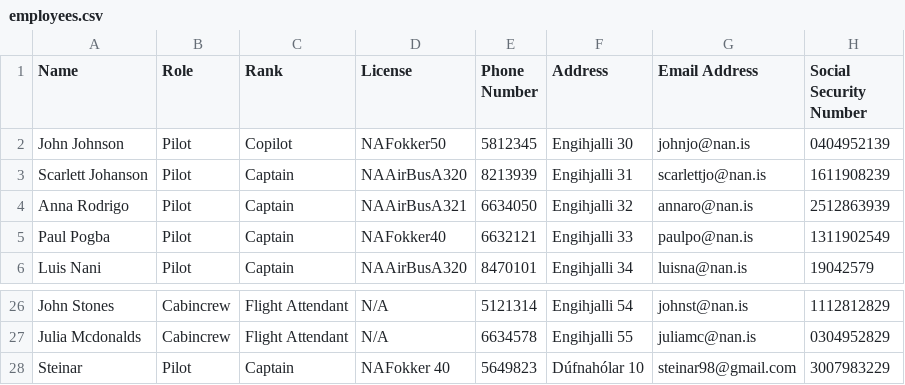
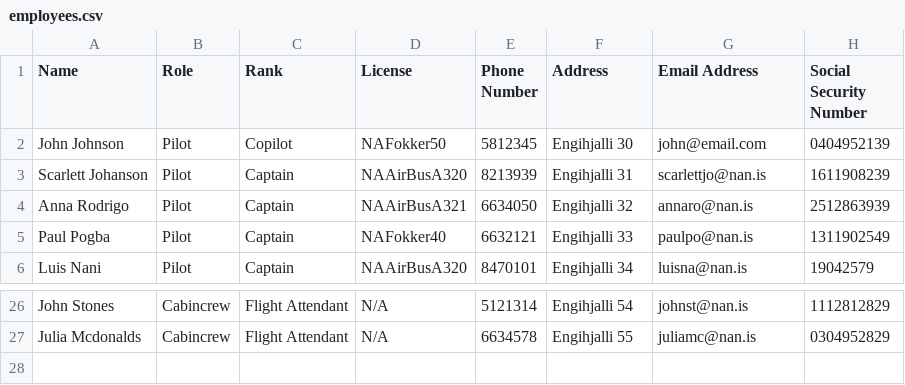
Before and after one commit to Jonsi30/verklegt_namskeid1_2023_h41, a CSV file: Files/employees.csv, drawn as a sheet; only a part is shown, gaps mark what is left out.

Commit message:
data, classar

```diff
--- a/Files/employees.csv
+++ b/Files/employees.csv
@@ -1,3 +1,3 @@
 Name,Role,Rank,License,Phone Number,Address,Email Address,Social Security Number
-John Johnson,Pilot,Copilot,NAFokker50,5812345,Engihjalli 30,johnjo@nan.is,0404952139
+John Johnson,Pilot,Copilot,NAFokker50,5812345,Engihjalli 30,john@email.com,0404952139
 Scarlett Johanson,Pilot,Captain,NAAirBusA320,8213939,Engihjalli 31,scarlettjo@nan.is,1611908239
@@ -27,2 +27 @@ John Stones,Cabincrew,Flight Attendant,N/A,5121314,Engihjalli 54,johnst@nan.is,1
 Julia Mcdonalds,Cabincrew,Flight Attendant,N/A,6634578,Engihjalli 55,juliamc@nan.is,0304952829
-Steinar,Pilot,Captain,NAFokker 40,5649823,Dúfnahólar 10,steinar98@gmail.com,3007983229
```
Also changed, not shown: 4 other files.
